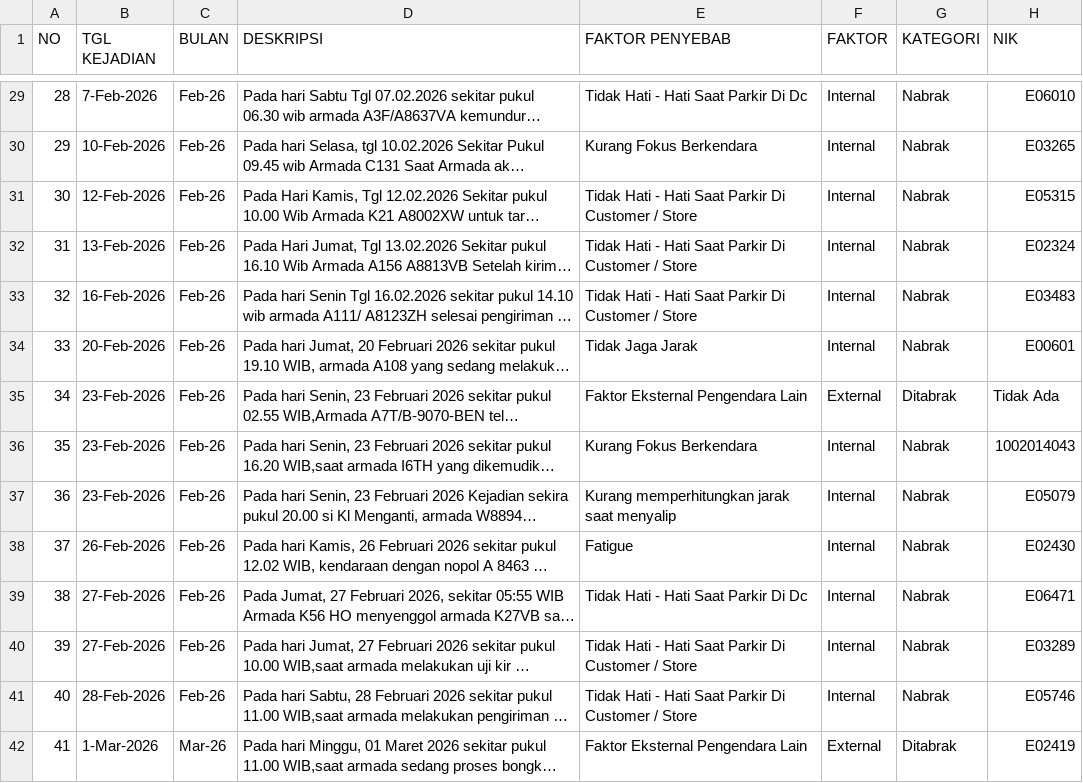
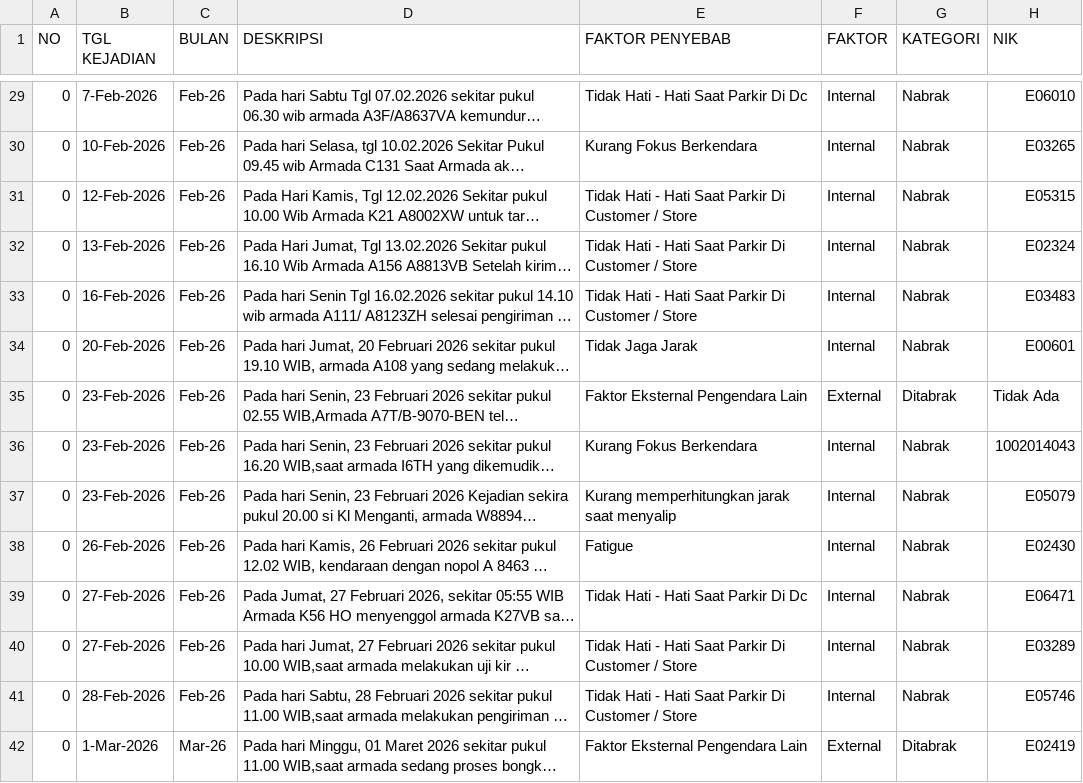
Before and after one commit to rahmatpambudi-dot/zero_accident, a CSV file: data/accident.csv, drawn as a sheet; only a part is shown, gaps mark what is left out; long unchanged cells end in …; the diff covers the shown part only; the diff names each change by its address in the sheet, - before the commit and + after, or states it on an @@ line.

```diff
--- a/data/accident.csv
+++ b/data/accident.csv
-A29 (NO): 28
+A29 (NO): 0
-A30 (NO): 29
+A30 (NO): 0
-A31 (NO): 30
+A31 (NO): 0
-A32 (NO): 31
+A32 (NO): 0
-A33 (NO): 32
+A33 (NO): 0
-A34 (NO): 33
+A34 (NO): 0
-A35 (NO): 34
+A35 (NO): 0
-A36 (NO): 35
+A36 (NO): 0
-A37 (NO): 36
+A37 (NO): 0
-A38 (NO): 37
+A38 (NO): 0
-A39 (NO): 38
+A39 (NO): 0
-A40 (NO): 39
+A40 (NO): 0
-A41 (NO): 40
+A41 (NO): 0
-A42 (NO): 41
+A42 (NO): 0
```
Also changed, not shown: 1 added row, 1 removed row and 109 edited cells elsewhere in this file.
